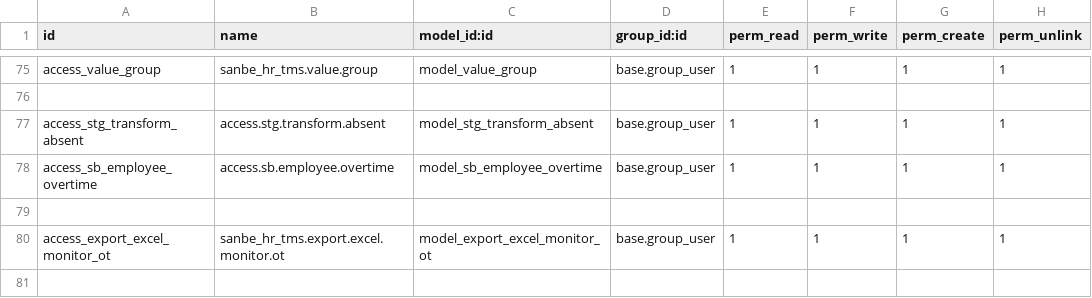
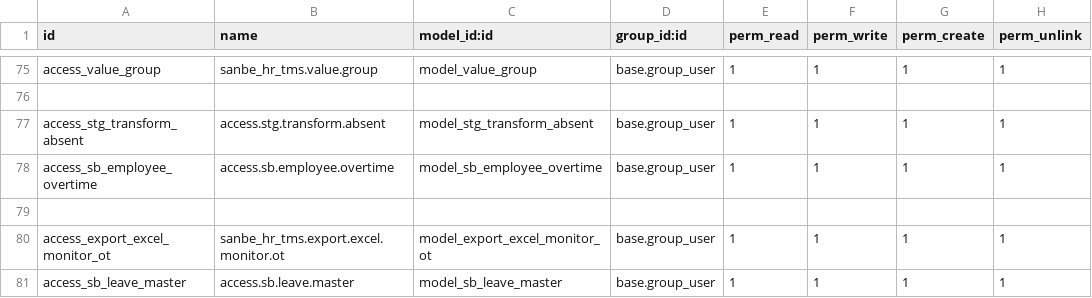
Before and after one commit to rohimoz28/SANBE-HRMS, a CSV file: sanbe_hr_tms/security/ir.model.access.csv, drawn as a sheet; only a part is shown, gaps mark what is left out.

Commit message:
[FEAT] TMS : Pembuatan Master Cuti

```diff
--- a/sanbe_hr_tms/security/ir.model.access.csv
+++ b/sanbe_hr_tms/security/ir.model.access.csv
@@ -80 +80,2 @@ access_sb_employee_overtime,access.sb.employee.overtime,model_sb_employee_overti
 access_export_excel_monitor_ot,sanbe_hr_tms.export.excel.monitor.ot,model_export_excel_monitor_ot,base.group_user,1,1,1,1
+access_sb_leave_master,access.sb.leave.master,model_sb_leave_master,base.group_user,1,1,1,1
```
Also changed, not shown: 5 other files.
